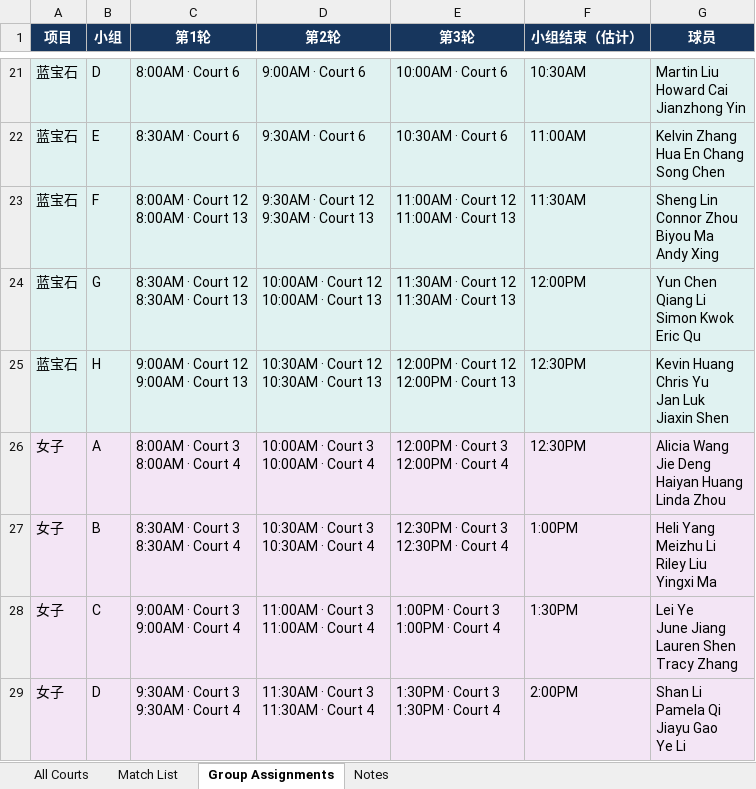
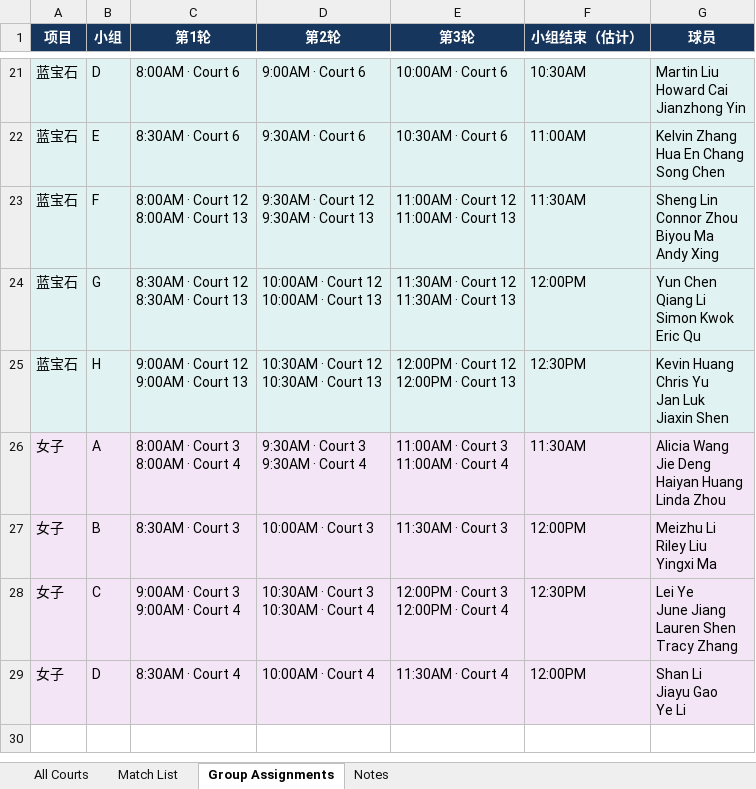
Before and after one commit to tennis4acta/tennis4acta.github.io, an Excel workbook: make_draw/2026/111115/singles_backup_no_court_7_8.xlsx, sheet Group Assignments, drawn as a sheet; only a part is shown, gaps mark what is left out; values as stored, in another font and other column widths than the file's, no borders; ↵ is a line break in a cell; the diff names each change by its address in the sheet, - before the commit and + after, or states it on an @@ line.

```diff
--- a/make_draw/2026/111115/singles_backup_no_court_7_8.xlsx (sheet Group Assignments)
+++ b/make_draw/2026/111115/singles_backup_no_court_7_8.xlsx (sheet Group Assignments)
-D26 (第2轮): 10:00AM · Court 3 ↵ 10:00AM · Court 4
+D26 (第2轮): 9:30AM · Court 3 ↵ 9:30AM · Court 4
-E26 (第3轮): 12:00PM · Court 3 ↵ 12:00PM · Court 4
+E26 (第3轮): 11:00AM · Court 3 ↵ 11:00AM · Court 4
-F26 (小组结束（估计）): 12:30PM
+F26 (小组结束（估计）): 11:30AM
-C27 (第1轮): 8:30AM · Court 3 ↵ 8:30AM · Court 4
+C27 (第1轮): 8:30AM · Court 3
-D27 (第2轮): 10:30AM · Court 3 ↵ 10:30AM · Court 4
+D27 (第2轮): 10:00AM · Court 3
-E27 (第3轮): 12:30PM · Court 3 ↵ 12:30PM · Court 4
+E27 (第3轮): 11:30AM · Court 3
-F27 (小组结束（估计）): 1:00PM
+F27 (小组结束（估计）): 12:00PM
-G27 (球员): Heli Yang ↵ Meizhu Li ↵ Riley Liu ↵ Yingxi Ma
+G27 (球员): Meizhu Li ↵ Riley Liu ↵ Yingxi Ma
-D28 (第2轮): 11:00AM · Court 3 ↵ 11:00AM · Court 4
+D28 (第2轮): 10:30AM · Court 3 ↵ 10:30AM · Court 4
-E28 (第3轮): 1:00PM · Court 3 ↵ 1:00PM · Court 4
+E28 (第3轮): 12:00PM · Court 3 ↵ 12:00PM · Court 4
-F28 (小组结束（估计）): 1:30PM
+F28 (小组结束（估计）): 12:30PM
-C29 (第1轮): 9:30AM · Court 3 ↵ 9:30AM · Court 4
+C29 (第1轮): 8:30AM · Court 4
-D29 (第2轮): 11:30AM · Court 3 ↵ 11:30AM · Court 4
+D29 (第2轮): 10:00AM · Court 4
-E29 (第3轮): 1:30PM · Court 3 ↵ 1:30PM · Court 4
+E29 (第3轮): 11:30AM · Court 4
-F29 (小组结束（估计）): 2:00PM
+F29 (小组结束（估计）): 12:00PM
-G29 (球员): Shan Li ↵ Pamela Qi ↵ Jiayu Gao ↵ Ye Li
+G29 (球员): Shan Li ↵ Jiayu Gao ↵ Ye Li
```
Also changed, not shown: sheet Match List, sheet All Courts, sheet Notes, 14 other files.
